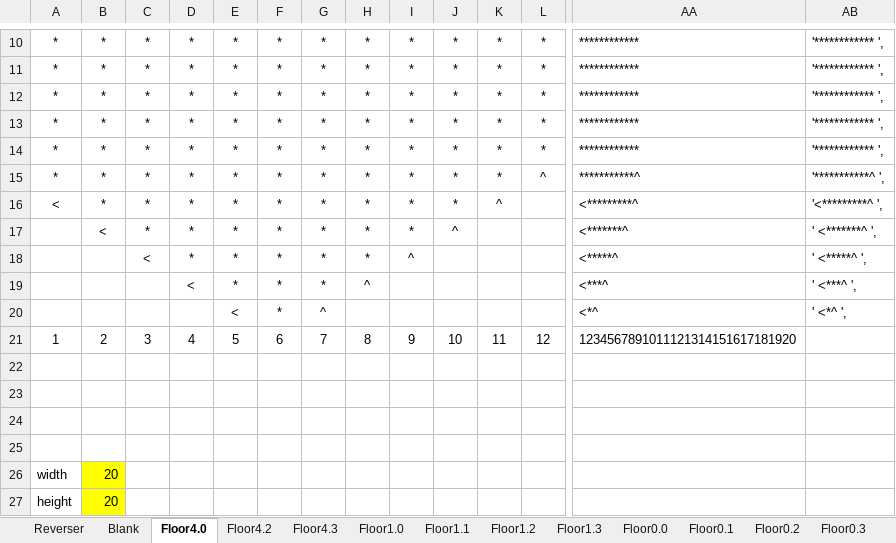
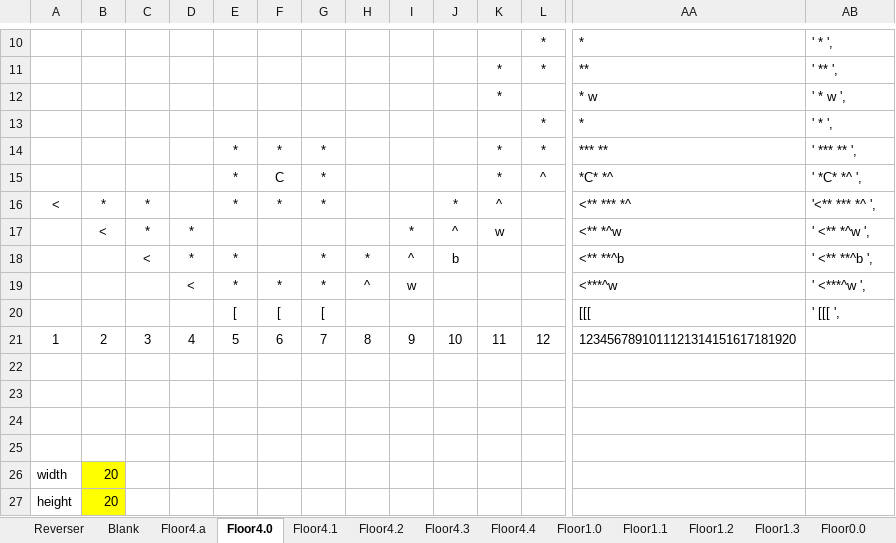
Before and after one commit to kwoolter/Nimrod, an Excel workbook: model/Squoids_data/Squoids floor builder 20180107.xlsx, sheet Floor4.0, drawn as a sheet; only a part is shown, gaps mark what is left out; values as stored, in another font and other column widths than the file's, no borders; conditional formats not drawn; removed rows and columns are numbered as before the commit, all else as after; rows hold the shown columns only; the diff covers the shown part only; the diff names each change by its address in the sheet, - before the commit and + after, or states it on an @@ line.

```diff
--- a/model/Squoids_data/Squoids floor builder 20180107.xlsx (sheet Floor4.0)
+++ b/model/Squoids_data/Squoids floor builder 20180107.xlsx (sheet Floor4.0)
+sheet tab: Floor4.a
+sheet tab: Floor4.1
+sheet tab: Floor4.4
-row 10: * | * | * | * | * | * | * | * | * | * | * | * | ************ | '************ ',
-row 11: * | * | * | * | * | * | * | * | * | * | * | * | ************ | '************ ',
-row 12: * | * | * | * | * | * | * | * | * | * | * | * | ************ | '************ ',
-row 13: * | * | * | * | * | * | * | * | * | * | * | * | ************ | '************ ',
-row 14: * | * | * | * | * | * | * | * | * | * | * | * | ************ | '************ ',
-row 15: * | * | * | * | * | * | * | * | * | * | * | ^ | ***********^ | '***********^ ',
+row 10:  |  |  |  |  |  |  |  |  |  |  | * | * | ' * ',
+row 11:  |  |  |  |  |  |  |  |  |  | * | * | ** | ' ** ',
+row 12:  |  |  |  |  |  |  |  |  |  | * |  | * w | ' * w ',
+row 13:  |  |  |  |  |  |  |  |  |  |  | * | * | ' * ',
+row 14:  |  |  |  | * | * | * |  |  |  | * | * | *** ** | ' *** ** ',
+row 15:  |  |  |  | * | C | * |  |  |  | * | ^ | *C* *^ | ' *C* *^ ',
-D16: *
+D16: (empty)
-H16:H17: *
+H16:H17: (empty)
-I16: *
+I16: (empty)
-AA16: <*********^
+AA16: <** *** *^
-AB16: '<*********^ ',
+AB16: '<** *** *^ ',
-E17: *
+E17: (empty)
-F17:F18: *
+F17:F18: (empty)
-G17: *
+G17: (empty)
-K17: (empty)
+K17: w
-AA17: <*******^
+AA17: <** *^w
-AB17: ' <*******^ ',
+AB17: ' <** *^w ',
-J18: (empty)
+J18: b
-AA18: <*****^
+AA18: <** **^b
-AB18: ' <*****^ ',
+AB18: ' <** **^b ',
-I19: (empty)
+I19: w
-AA19: <***^
+AA19: <***^w
-AB19: ' <***^ ',
+AB19: ' <***^w ',
-row 20:  |  |  |  | < | * | ^ |  |  |  |  |  | <*^ | ' <*^ ',
+row 20:  |  |  |  | [ | [ | [ |  |  |  |  |  | [[[ | ' [[[ ',
```
Also changed, not shown: 7 added rows, 7 removed rows and 16 edited cells elsewhere in this sheet, sheet Floor4.2, sheet Floor4.3, 2 other files.
